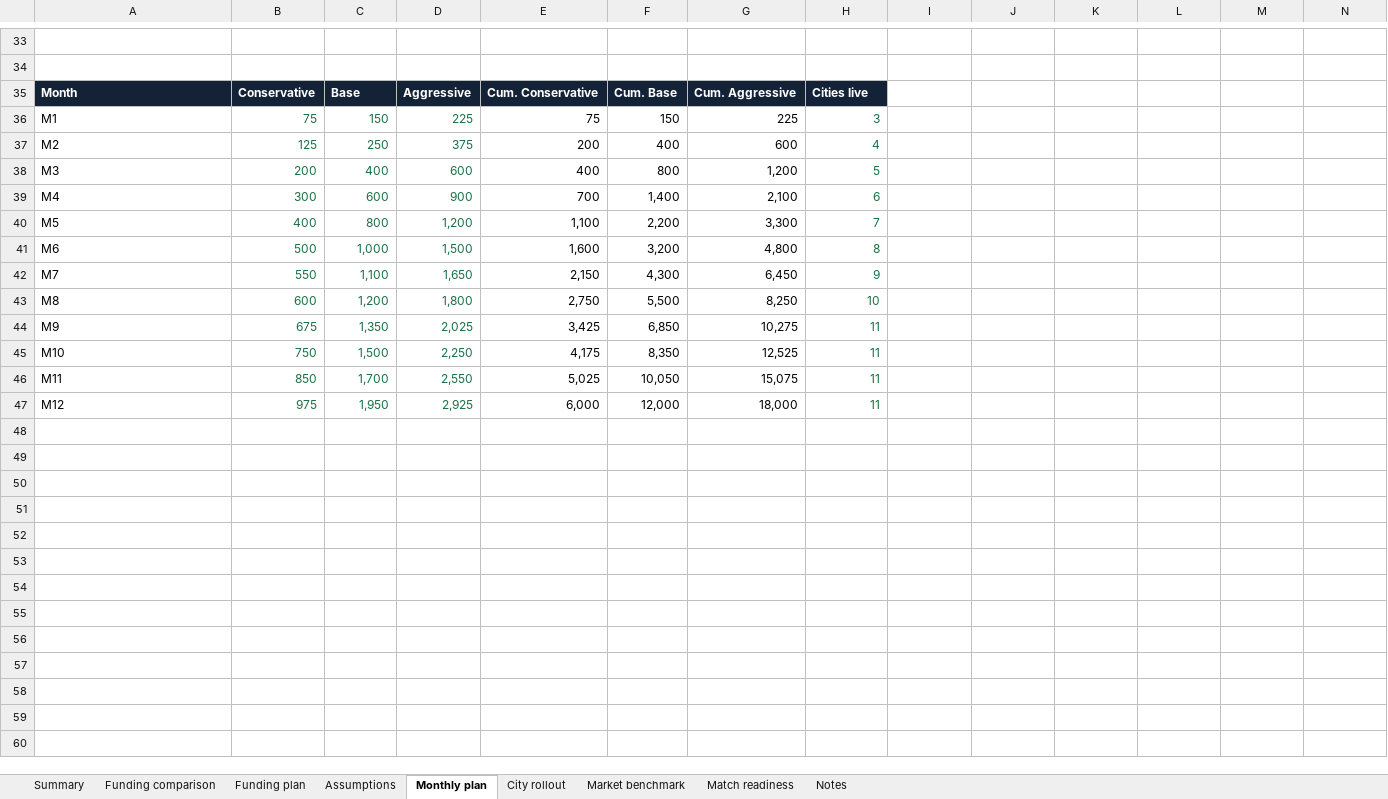
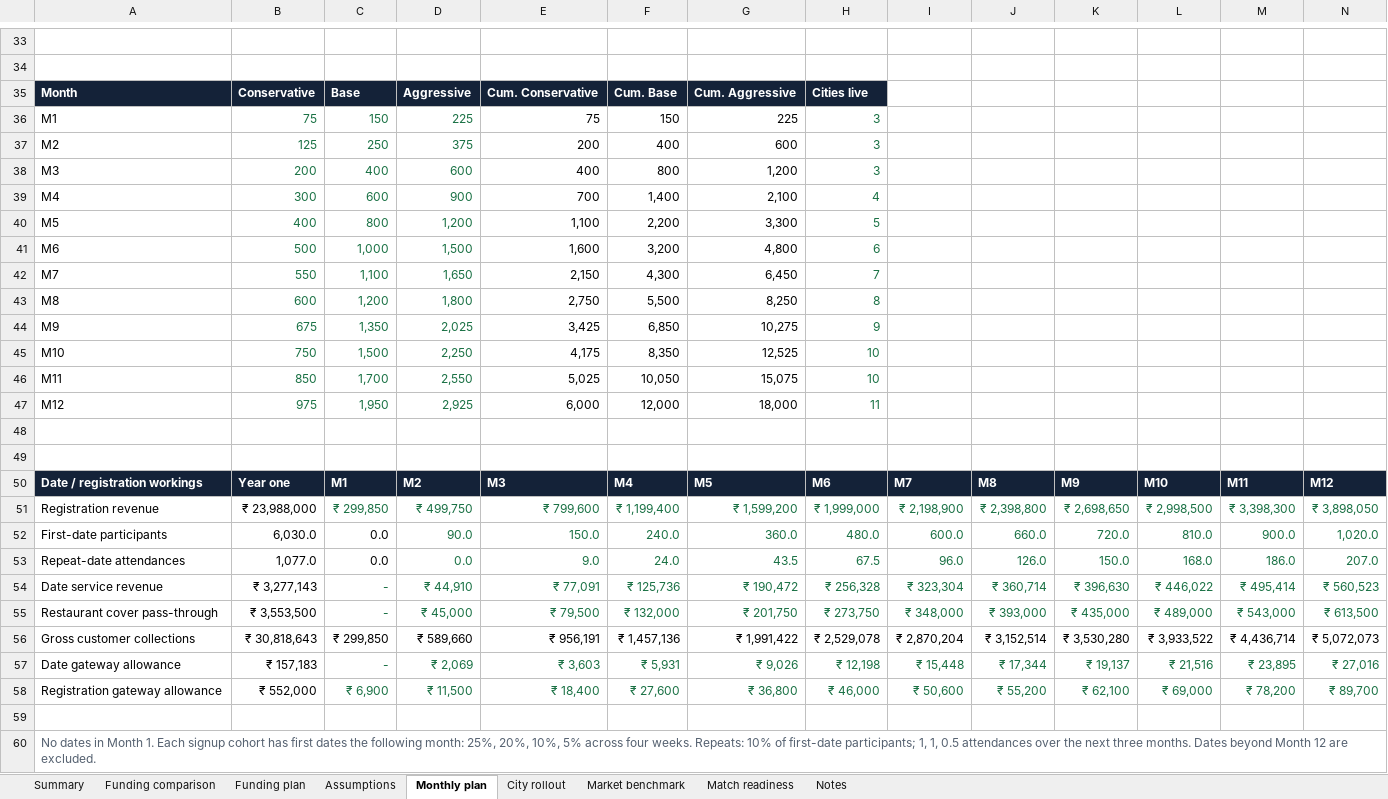
Before and after one commit to shuddhasangama/ShuddhaSangama, an Excel workbook: investors/assets/DhaShu-financial-plan.xlsx, sheet Monthly plan, drawn as a sheet; only a part is shown, gaps mark what is left out; values as stored, in another font and other column widths than the file's, no borders; the diff covers the shown part only; the diff names each change by its address in the sheet, - before the commit and + after, or states it on an @@ line.

Commit message:
Simplify investor room and add cohort date revenue forecast

```diff
--- a/investors/assets/DhaShu-financial-plan.xlsx (sheet Monthly plan)
+++ b/investors/assets/DhaShu-financial-plan.xlsx (sheet Monthly plan)
-H37: 4
+H37: 3
-H38: 5
+H38: 3
-H39: 6
+H39: 4
-H40: 7
+H40: 5
-H41: 8
+H41: 6
-H42: 9
+H42: 7
-H43: 10
+H43: 8
-H44: 11
+H44: 9
-H45:H46: 11
+H45:H46: 10
+row 48: (empty)
+row 49: (empty)
+row 50: Date / registration workings | Year one | M1 | M2 | M3 | M4 | M5 | M6 | M7 | M8 | M9 | M10 | M11 | M12
+row 51: Registration revenue | ₹ 23,988,000 | ₹ 299,850 | ₹ 499,750 | ₹ 799,600 | ₹ 1,199,400 | ₹ 1,599,200 | ₹ 1,999,000 | ₹ 2,198,900 | ₹ 2,398,800 | ₹ 2,698,650 | ₹ 2,998,500 | ₹ 3,398,300 | ₹ 3,898,050
+row 52: First-date participants | 6,030.0 | 0.0 | 90.0 | 150.0 | 240.0 | 360.0 | 480.0 | 600.0 | 660.0 | 720.0 | 810.0 | 900.0 | 1,020.0
+row 53: Repeat-date attendances | 1,077.0 | 0.0 | 0.0 | 9.0 | 24.0 | 43.5 | 67.5 | 96.0 | 126.0 | 150.0 | 168.0 | 186.0 | 207.0
+row 54: Date service revenue | ₹ 3,277,143 | - | ₹ 44,910 | ₹ 77,091 | ₹ 125,736 | ₹ 190,472 | ₹ 256,328 | ₹ 323,304 | ₹ 360,714 | ₹ 396,630 | ₹ 446,022 | ₹ 495,414 | ₹ 560,523
+row 55: Restaurant cover pass-through | ₹ 3,553,500 | - | ₹ 45,000 | ₹ 79,500 | ₹ 132,000 | ₹ 201,750 | ₹ 273,750 | ₹ 348,000 | ₹ 393,000 | ₹ 435,000 | ₹ 489,000 | ₹ 543,000 | ₹ 613,500
+row 56: Gross customer collections | ₹ 30,818,643 | ₹ 299,850 | ₹ 589,660 | ₹ 956,191 | ₹ 1,457,136 | ₹ 1,991,422 | ₹ 2,529,078 | ₹ 2,870,204 | ₹ 3,152,514 | ₹ 3,530,280 | ₹ 3,933,522 | ₹ 4,436,714 | ₹ 5,072,073
+row 57: Date gateway allowance | ₹ 157,183 | - | ₹ 2,069 | ₹ 3,603 | ₹ 5,931 | ₹ 9,026 | ₹ 12,198 | ₹ 15,448 | ₹ 17,344 | ₹ 19,137 | ₹ 21,516 | ₹ 23,895 | ₹ 27,016
+row 58: Registration gateway allowance | ₹ 552,000 | ₹ 6,900 | ₹ 11,500 | ₹ 18,400 | ₹ 27,600 | ₹ 36,800 | ₹ 46,000 | ₹ 50,600 | ₹ 55,200 | ₹ 62,100 | ₹ 69,000 | ₹ 78,200 | ₹ 89,700
+row 59: (empty)
+row 60: No dates in Month 1. Each signup cohort has first dates the following month: 25%, 20%, 10%, 5% across four weeks. Repeats: 10% of first-date participants; 1, 1, 0.5 attendances over the next three months. Dates beyond Month 12 are excluded.
```
Also changed, not shown: 1 added row, 1 removed row, 85 edited cells and cell formats elsewhere in this sheet, sheet City rollout, sheet Funding plan, sheet Assumptions, sheet Funding comparison, sheet Summary, sheet Notes, formulas that keep their value, charts or pictures, 8 other files.
